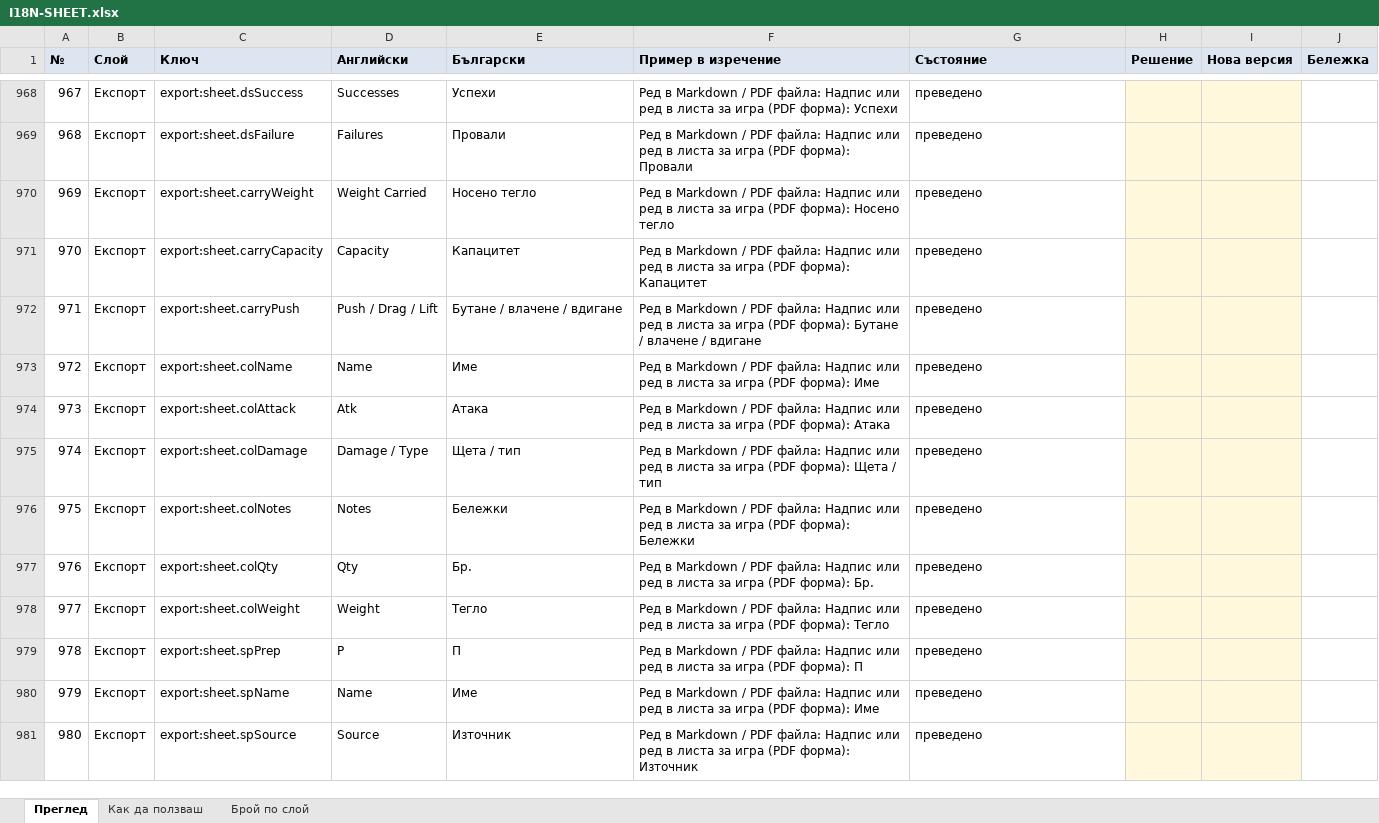
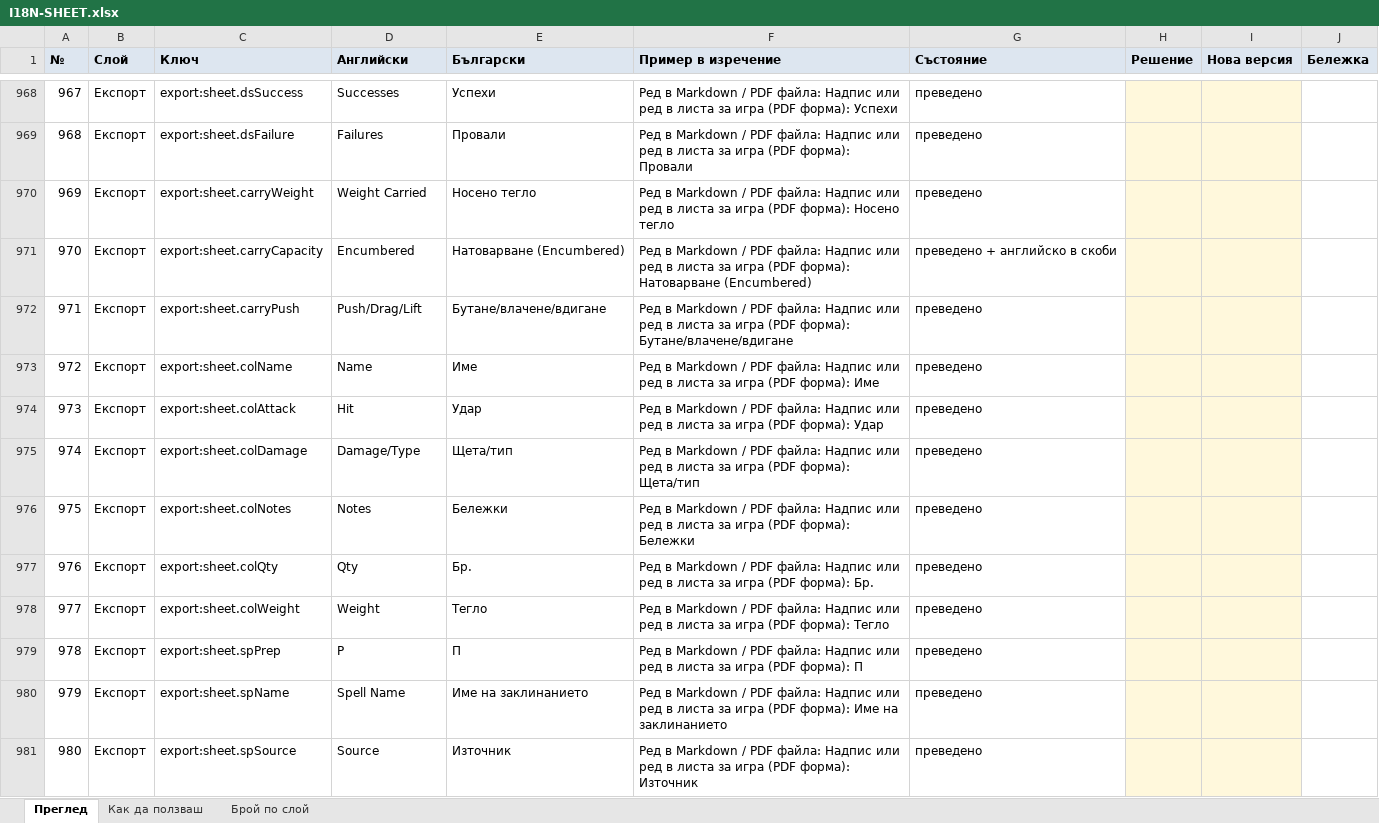
Before and after one commit to YoanPetroshan/dnd-character-creator, an Excel workbook: docs/I18N-SHEET.xlsx, sheet Преглед, drawn as a sheet; only a part is shown, gaps mark what is left out; values as stored, in another font and other column widths than the file's, no borders; the diff covers the shown part only; the diff names each change by its address in the sheet, - before the commit and + after, or states it on an @@ line.

```diff
--- a/docs/I18N-SHEET.xlsx (sheet Преглед)
+++ b/docs/I18N-SHEET.xlsx (sheet Преглед)
-D971 (Английски): Capacity
+D971 (Английски): Encumbered
-E971 (Български): Капацитет
+E971 (Български): Натоварване (Encumbered)
-F971 (Пример в изречение): …(PDF форма): Капацитет
+F971 (Пример в изречение): …(PDF форма): Натоварване (Encumbered)
-G971 (Състояние): преведено
+G971 (Състояние): преведено + английско в скоби
-D972 (Английски): Push / Drag / Lift
+D972 (Английски): Push/Drag/Lift
-E972 (Български): Бутане / влачене / вдигане
+E972 (Български): Бутане/влачене/вдигане
-F972 (Пример в изречение): …(PDF форма): Бутане / влачене / вдигане
+F972 (Пример в изречение): …(PDF форма): Бутане/влачене/вдигане
-D974 (Английски): Atk
+D974 (Английски): Hit
-E974 (Български): Атака
+E974 (Български): Удар
-F974 (Пример в изречение): …(PDF форма): Атака
+F974 (Пример в изречение): …(PDF форма): Удар
-D975 (Английски): Damage / Type
+D975 (Английски): Damage/Type
-E975 (Български): Щета / тип
+E975 (Български): Щета/тип
-F975 (Пример в изречение): …(PDF форма): Щета / тип
+F975 (Пример в изречение): …(PDF форма): Щета/тип
-D980 (Английски): Name
+D980 (Английски): Spell Name
-E980 (Български): Име
+E980 (Български): Име на заклинанието
-F980 (Пример в изречение): …форма): Име
+F980 (Пример в изречение): …форма): Име на заклинанието
```
Also changed, not shown: 2 added rows, 40 edited cells and row numbers in column A elsewhere in this sheet, sheet Брой по слой, 10 other files.
